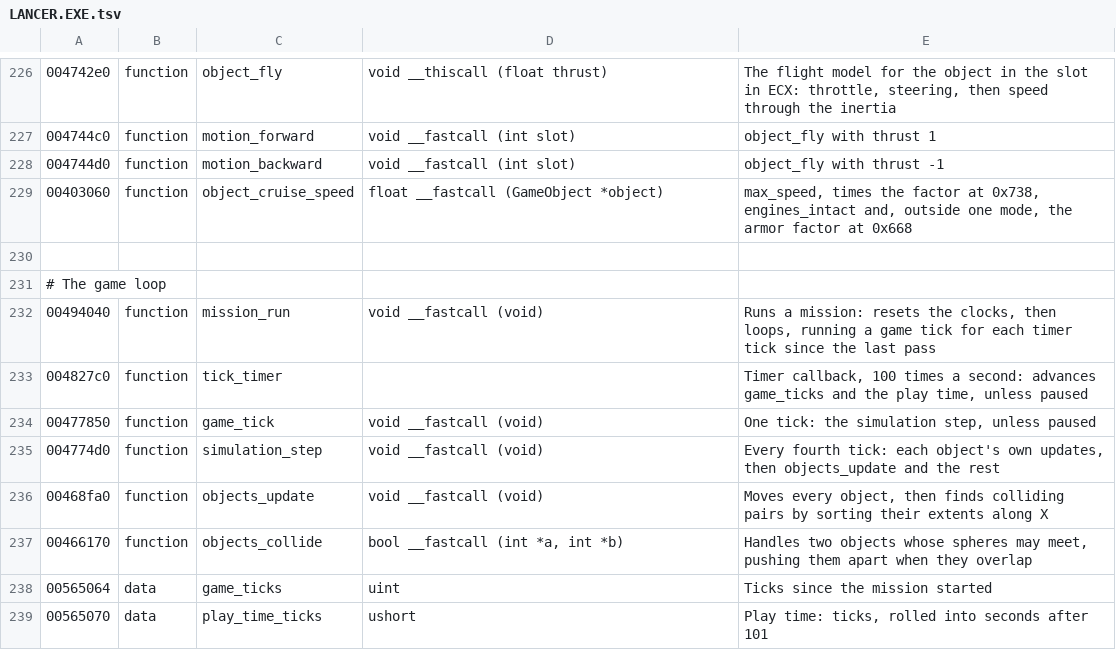
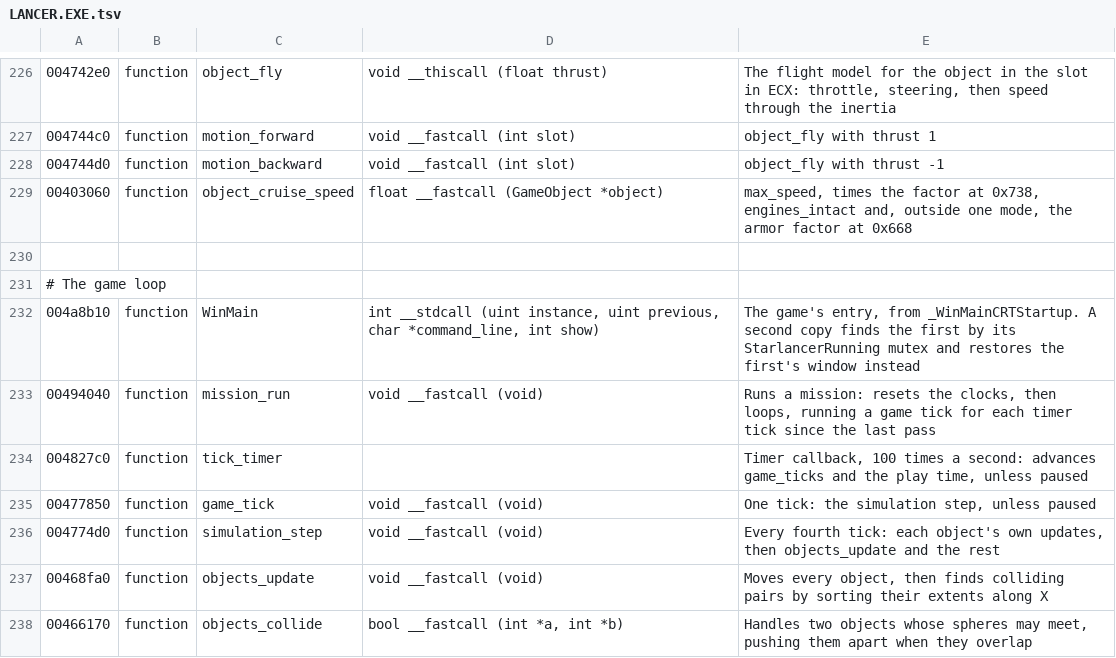
Before and after one commit to vdmkenny/openreliant, a TSV file: ghidra/names/LANCER.EXE.tsv, drawn as a sheet; only a part is shown, gaps mark what is left out; the shorter side is filled out with more unchanged rows.

Commit message:
Name the C runtime
The payload links Visual C++ 6.0's static multithreaded runtime, LIBCMT.
ghidra/names/LANCER.EXE.runtime.tsv names every function between 0x4CF23A
and 0x4DB99A and the runtime's global data, with C signatures for the
public functions. Annotate.java accepts variadic signatures, for the printf
family, and src/lancer/runtime.zig defines FILE. A test checks the hand
tables: every row well formed, and no address named twice among them.

The runtime also shows that SafeDisc resolves the obscured imports per call
site: one slot is called as GetVersion, TlsSetValue and HeapFree. The
SafeDisc doc and the README described the slots as shuffled; they now
describe the redirection, and the open step is each call site's API.

```diff
--- a/ghidra/names/LANCER.EXE.tsv
+++ b/ghidra/names/LANCER.EXE.tsv
@@ -231,2 +231,3 @@
 # The game loop
+004a8b10	function	WinMain	int __stdcall (uint instance, uint previous, char *command_line, int show)	The game's entry, from _WinMainCRTStartup. A second copy finds the first by its StarlancerRunning mutex and restores the first's window instead
 00494040	function	mission_run	void __fastcall (void)	Runs a mission: resets the clocks, then loops, running a game tick for each timer tick since the last pass
```
Also changed, not shown: 14 other files.
